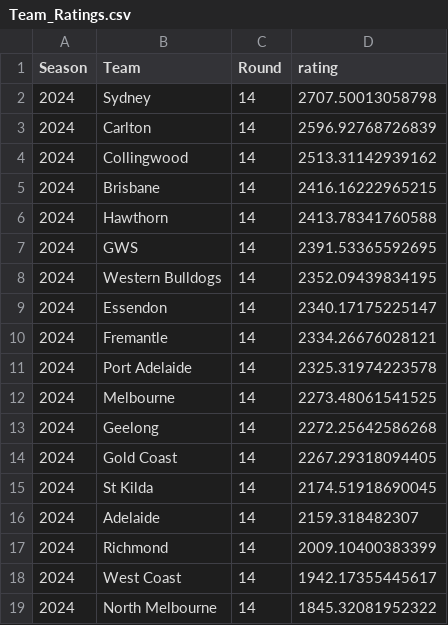
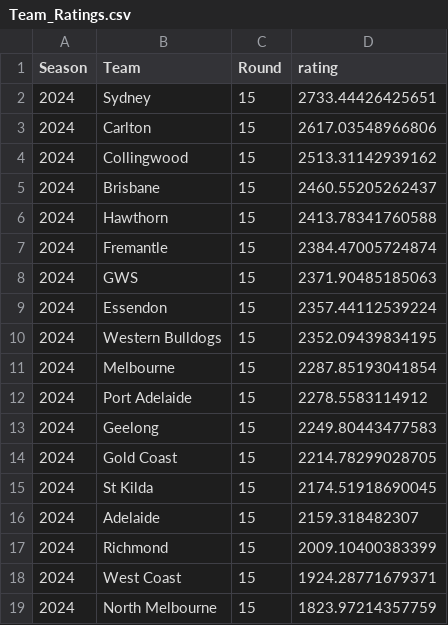
Before and after one commit to mitch-mooney/AFL_Predictions, a CSV file: csv_files/Team_Ratings.csv, drawn as a sheet.

```diff
--- a/csv_files/Team_Ratings.csv
+++ b/csv_files/Team_Ratings.csv
@@ -1,19 +1,19 @@
 "Season","Team","Round","rating"
-2024,"Sydney",14,2707.50013058798
-2024,"Carlton",14,2596.92768726839
-2024,"Collingwood",14,2513.31142939162
-2024,"Brisbane",14,2416.16222965215
-2024,"Hawthorn",14,2413.78341760588
-2024,"GWS",14,2391.53365592695
-2024,"Western Bulldogs",14,2352.09439834195
-2024,"Essendon",14,2340.17175225147
-2024,"Fremantle",14,2334.26676028121
-2024,"Port Adelaide",14,2325.31974223578
-2024,"Melbourne",14,2273.48061541525
-2024,"Geelong",14,2272.25642586268
-2024,"Gold Coast",14,2267.29318094405
-2024,"St Kilda",14,2174.51918690045
-2024,"Adelaide",14,2159.318482307
-2024,"Richmond",14,2009.10400383399
-2024,"West Coast",14,1942.17355445617
-2024,"North Melbourne",14,1845.32081952322
+2024,"Sydney",15,2733.44426425651
+2024,"Carlton",15,2617.03548966806
+2024,"Collingwood",15,2513.31142939162
+2024,"Brisbane",15,2460.55205262437
+2024,"Hawthorn",15,2413.78341760588
+2024,"Fremantle",15,2384.47005724874
+2024,"GWS",15,2371.90485185063
+2024,"Essendon",15,2357.44112539224
+2024,"Western Bulldogs",15,2352.09439834195
+2024,"Melbourne",15,2287.85193041854
+2024,"Port Adelaide",15,2278.5583114912
+2024,"Geelong",15,2249.80443477583
+2024,"Gold Coast",15,2214.78299028705
+2024,"St Kilda",15,2174.51918690045
+2024,"Adelaide",15,2159.318482307
+2024,"Richmond",15,2009.10400383399
+2024,"West Coast",15,1924.28771679371
+2024,"North Melbourne",15,1823.97214357759
```
Also changed, not shown: csv_files/betting_odds.csv, csv_files/round_predictions.csv, 1 other file.
